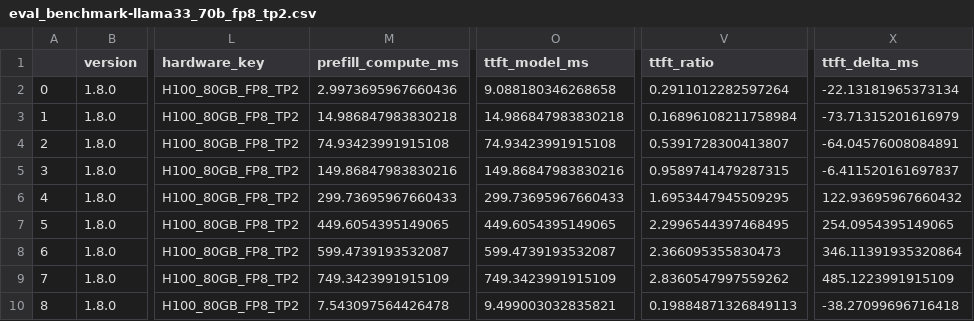
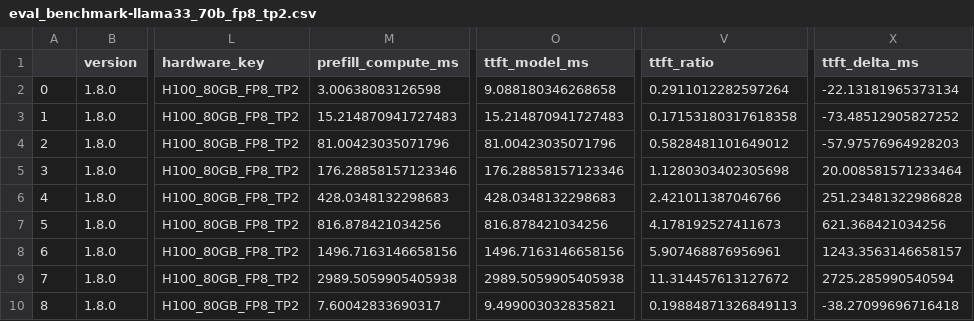
Before and after one commit to zivbeker42/llm-guesstimator, a CSV file: evaluations_results/eval_benchmark-llama33_70b_fp8_tp2.csv, drawn as a sheet; only a part is shown, gaps mark what is left out; the diff covers the shown part only; the diff names each change by its address in the sheet, - before the commit and + after, or states it on an @@ line.

Commit message:
updated benchmark validation with some extra TTFT  trials and updated eval_benchamrks results  accordingly

```diff
--- a/evaluations_results/eval_benchmark-llama33_70b_fp8_tp2.csv
+++ b/evaluations_results/eval_benchmark-llama33_70b_fp8_tp2.csv
-M2 (prefill_compute_ms): 2.9973695967660436
+M2 (prefill_compute_ms): 3.00638083126598
-M3 (prefill_compute_ms): 14.986847983830218
+M3 (prefill_compute_ms): 15.214870941727483
-O3 (ttft_model_ms): 14.986847983830218
+O3 (ttft_model_ms): 15.214870941727483
-V3 (ttft_ratio): 0.16896108211758984
+V3 (ttft_ratio): 0.17153180317618358
-X3 (ttft_delta_ms): -73.71315201616979
+X3 (ttft_delta_ms): -73.48512905827252
-M4 (prefill_compute_ms): 74.93423991915108
+M4 (prefill_compute_ms): 81.00423035071796
-O4 (ttft_model_ms): 74.93423991915108
+O4 (ttft_model_ms): 81.00423035071796
-V4 (ttft_ratio): 0.5391728300413807
+V4 (ttft_ratio): 0.5828481101649012
-X4 (ttft_delta_ms): -64.04576008084891
+X4 (ttft_delta_ms): -57.97576964928203
-M5 (prefill_compute_ms): 149.86847983830216
+M5 (prefill_compute_ms): 176.28858157123346
-O5 (ttft_model_ms): 149.86847983830216
+O5 (ttft_model_ms): 176.28858157123346
-V5 (ttft_ratio): 0.9589741479287315
+V5 (ttft_ratio): 1.1280303402305698
-X5 (ttft_delta_ms): -6.411520161697837
+X5 (ttft_delta_ms): 20.008581571233464
-M6 (prefill_compute_ms): 299.73695967660433
+M6 (prefill_compute_ms): 428.0348132298683
-O6 (ttft_model_ms): 299.73695967660433
+O6 (ttft_model_ms): 428.0348132298683
-V6 (ttft_ratio): 1.6953447945509295
+V6 (ttft_ratio): 2.421011387046766
-X6 (ttft_delta_ms): 122.93695967660432
+X6 (ttft_delta_ms): 251.23481322986828
-M7 (prefill_compute_ms): 449.6054395149065
+M7 (prefill_compute_ms): 816.878421034256
-O7 (ttft_model_ms): 449.6054395149065
+O7 (ttft_model_ms): 816.878421034256
-V7 (ttft_ratio): 2.2996544397468495
+V7 (ttft_ratio): 4.178192527411673
-X7 (ttft_delta_ms): 254.0954395149065
+X7 (ttft_delta_ms): 621.368421034256
-M8 (prefill_compute_ms): 599.4739193532087
+M8 (prefill_compute_ms): 1496.7163146658156
-O8 (ttft_model_ms): 599.4739193532087
+O8 (ttft_model_ms): 1496.7163146658156
-V8 (ttft_ratio): 2.366095355830473
+V8 (ttft_ratio): 5.907468876956961
-X8 (ttft_delta_ms): 346.11391935320864
+X8 (ttft_delta_ms): 1243.3563146658157
-M9 (prefill_compute_ms): 749.3423991915109
+M9 (prefill_compute_ms): 2989.5059905405938
-O9 (ttft_model_ms): 749.3423991915109
+O9 (ttft_model_ms): 2989.5059905405938
-V9 (ttft_ratio): 2.8360547997559262
+V9 (ttft_ratio): 11.314457613127672
-X9 (ttft_delta_ms): 485.1223991915109
+X9 (ttft_delta_ms): 2725.285990540594
-M10 (prefill_compute_ms): 7.543097564426478
+M10 (prefill_compute_ms): 7.60042833690317
```
Also changed, not shown: 120 edited cells elsewhere in this file, evaluations_results/eval_benchmark-llama31_8b_fp8_tp1.csv, 2 other files.
